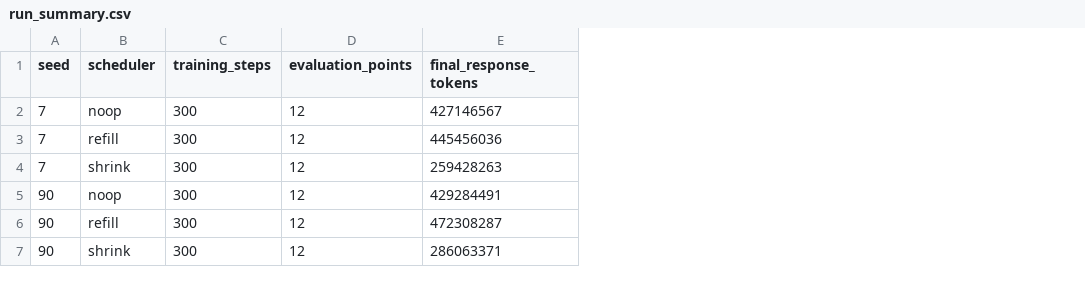
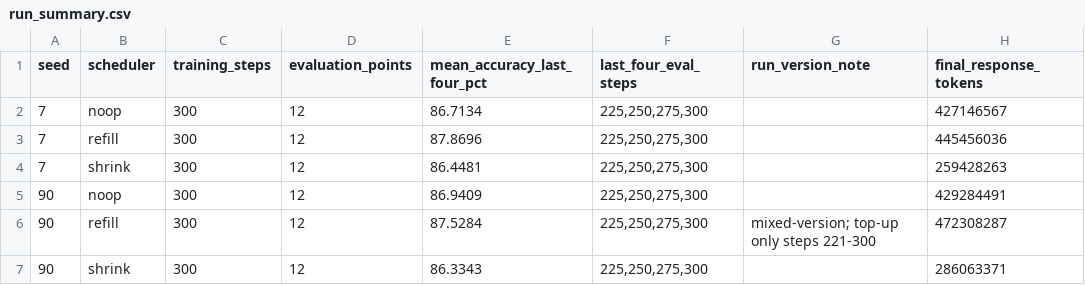
Before and after one commit to SamuelTheophilus/DUET, a CSV file: analysis_outputs/six_runs/run_summary.csv, drawn as a sheet; only a part is shown; the diff names each change by its address in the sheet, - before the commit and + after, or states it on an @@ line.

Commit message:
analysis: add 512x8 dead-group persistence and revised efficiency curves

```diff
--- a/analysis_outputs/six_runs/run_summary.csv
+++ b/analysis_outputs/six_runs/run_summary.csv
+column E (mean_accuracy_last_four_pct), rows 2-7: 86.7134 | 87.8696 | 86.4481 | 86.9409 | 87.5284 | 86.3343
+column F (last_four_eval_steps), rows 2-7: all 225,250,275,300
+column G (run_version_note), row 6: mixed-version; top-up only steps 221-300
```
Also changed, not shown: 18 other files.
